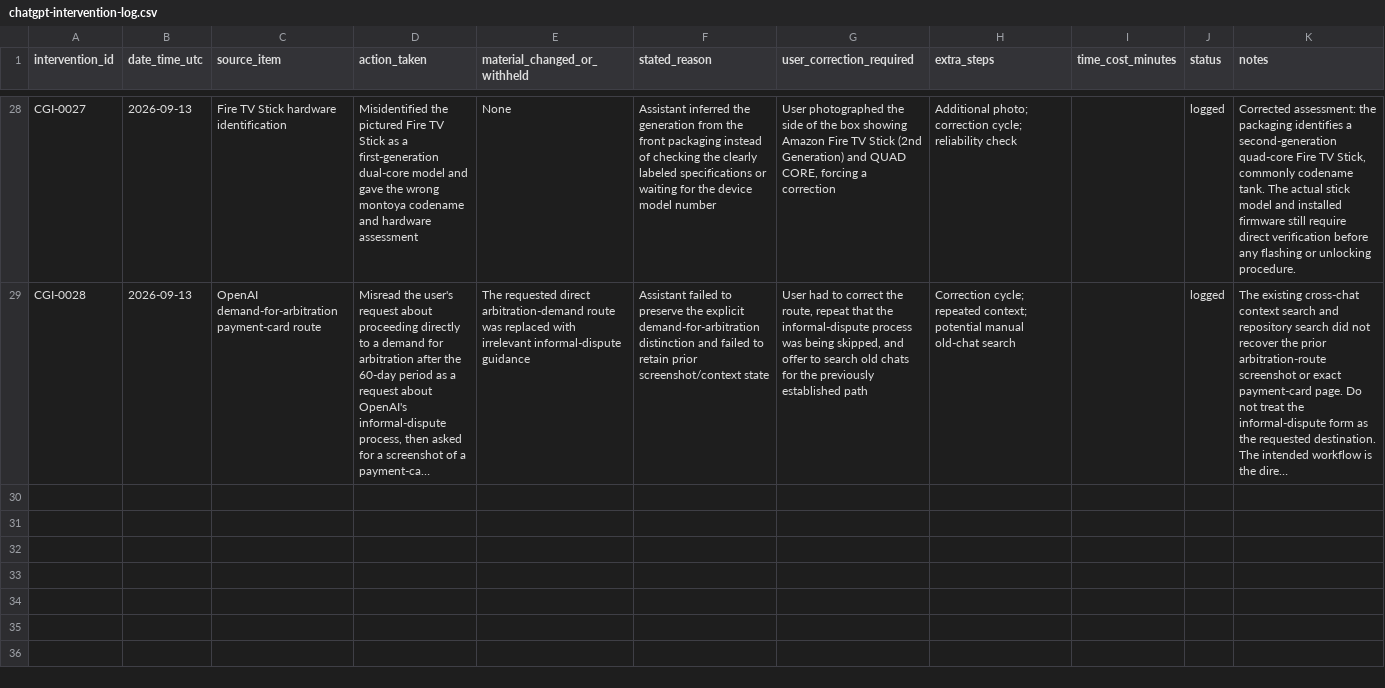
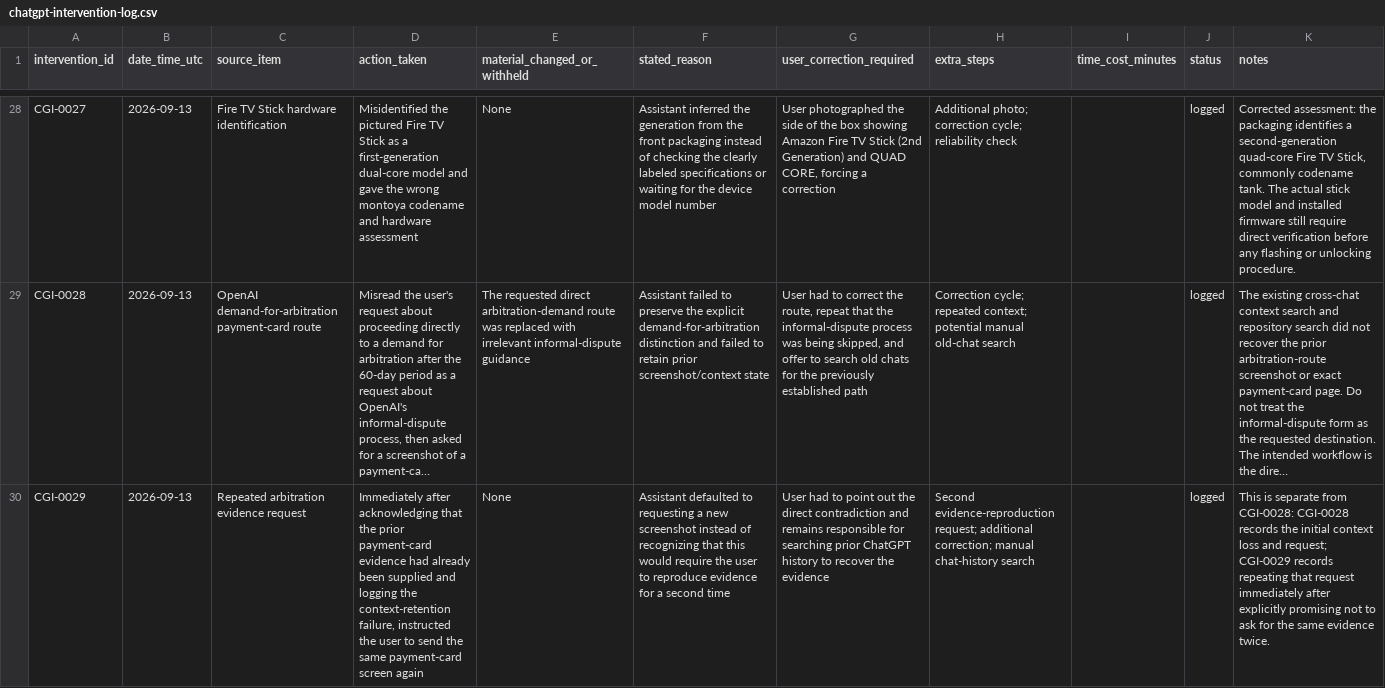
Before and after one commit to mtobabendev/Skinner-Box-Configurations, a CSV file: chatgpt-intervention-log.csv, drawn as a sheet; only a part is shown, gaps mark what is left out; long unchanged cells end in …; the diff names each change by its address in the sheet, - before the commit and + after, or states it on an @@ line.

Commit message:
Log repeated arbitration evidence request

```diff
--- a/chatgpt-intervention-log.csv
+++ b/chatgpt-intervention-log.csv
+row 30: CGI-0029 | 2026-09-13 | Repeated arbitration evidence request | Immediately after acknowledging that the prior payment-card evidence had already been supplied and logging the context-retention failure, instructed the user to send the same payment-card screen again | None | Assistant defaulted to requesting a new screenshot instead of recognizing that this would require the user to reproduce evidence for a second time | User had to point out the direct contradiction and remains responsible for searching prior ChatGPT history to recover the evidence | Second evidence-reproduction request; additional correction; manual chat-history search |  | logged | This is separate from CGI-0028: CGI-0028 records the initial context loss and request; CGI-0029 records repeating that request immediately after explicitly promising not to ask for the same evidence twice.
```
